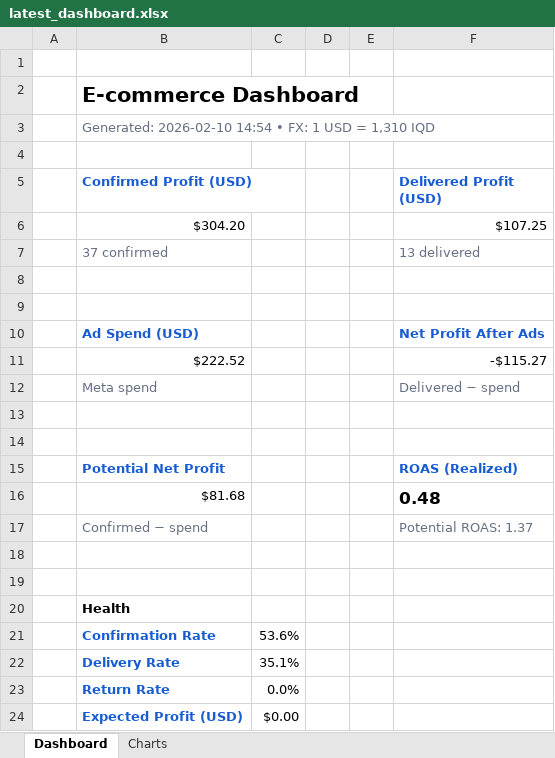
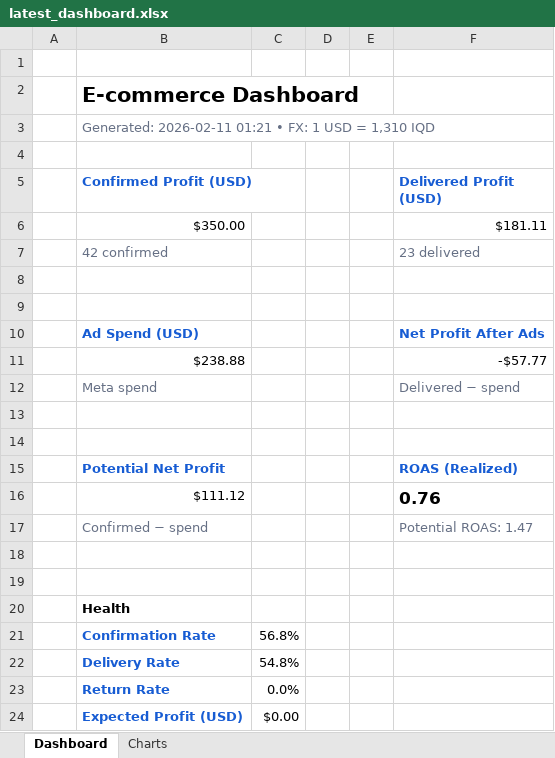
Before and after one commit to Yahya-Regragui/ecomweb, an Excel workbook: data/latest_dashboard.xlsx, sheet Dashboard, drawn as a sheet; values as stored, in another font and other column widths than the file's, no borders; removed rows and columns are numbered as before the commit, all else as after; the diff names each change by its address in the sheet, - before the commit and + after, or states it on an @@ line.

Commit message:
Update latest Excel dashboard (2026-02-11 01:21:36)

```diff
--- a/data/latest_dashboard.xlsx (sheet Dashboard)
+++ b/data/latest_dashboard.xlsx (sheet Dashboard)
-B3 (Confirmed Profit (USD)): Generated: 2026-02-10 14:54 • FX:…
+B3 (Confirmed Profit (USD)): Generated: 2026-02-11 01:21 • FX:…
-row 6:  | $304.20 |  |  |  | $107.25
+row 6:  | $350.00 |  |  |  | $181.11
-B7 (Confirmed Profit (USD)): 37 confirmed
+B7 (Confirmed Profit (USD)): 42 confirmed
-F7 (Delivered Profit (USD)): 13 delivered
+F7 (Delivered Profit (USD)): 23 delivered
-row 11:  | $222.52 |  |  |  | -$115.27
+row 11:  | $238.88 |  |  |  | -$57.77
-row 16:  | $81.68 |  |  |  | 0.48
+row 16:  | $111.12 |  |  |  | 0.76
-F17 (Delivered Profit (USD)): Potential ROAS: 1.37
+F17 (Delivered Profit (USD)): Potential ROAS: 1.47
-C21: 53.6%
+C21: 56.8%
-C22: 35.1%
+C22: 54.8%
```
Also changed, not shown: charts or pictures.
